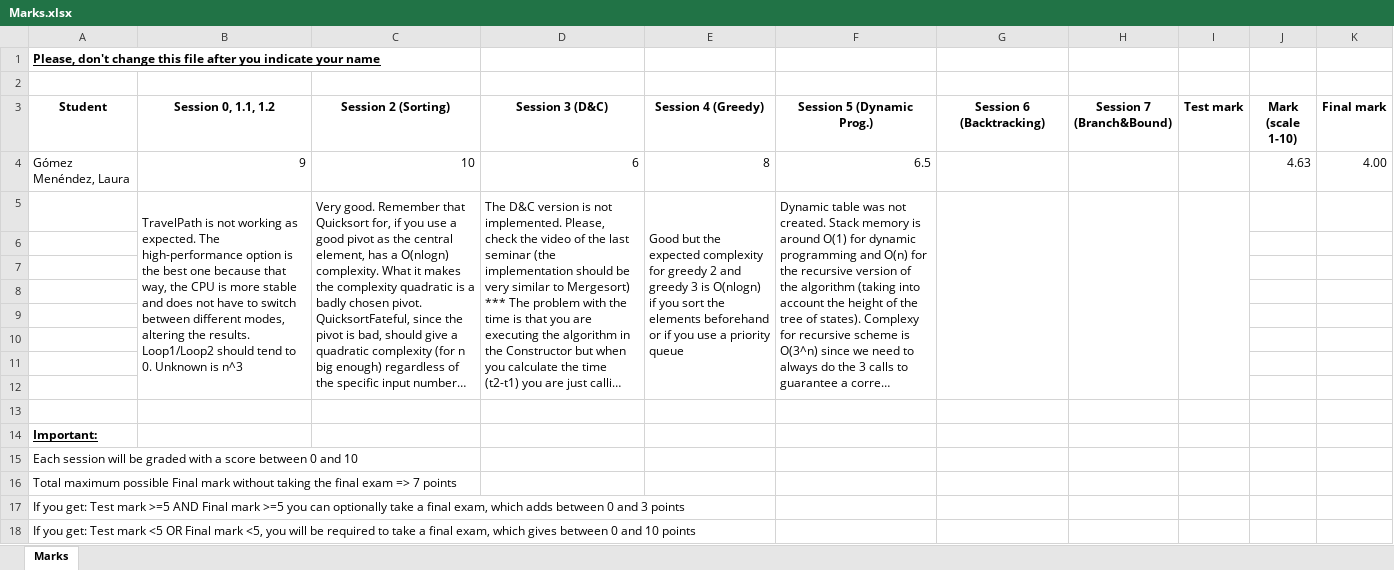
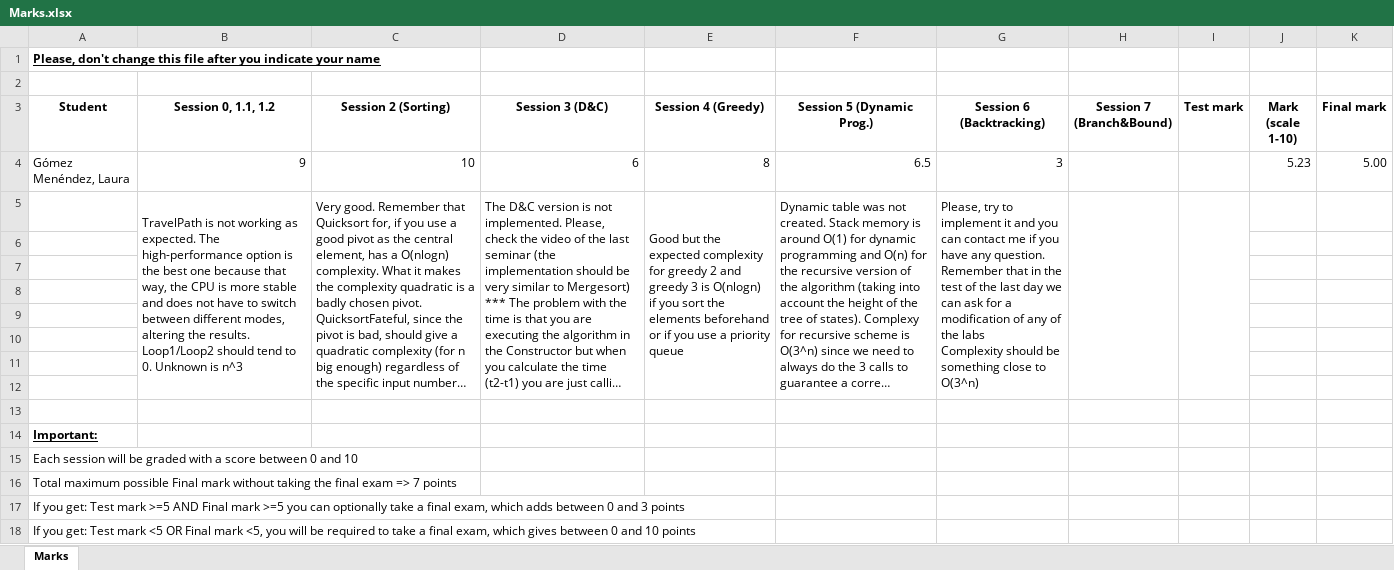
Before and after one commit to UO275725/algorithmicsGomezMenendezLauraUO275725, an Excel workbook: Marks.xlsx, sheet Marks, drawn as a sheet; long unchanged cells end in …; values as stored, in another font and other column widths than the file's, no borders; table styles not drawn; ↵ is a line break in a cell; the diff names each change by its address in the sheet, - before the commit and + after, or states it on an @@ line.

Commit message:
Session 6: Backtracking

```diff
--- a/Marks.xlsx (sheet Marks)
+++ b/Marks.xlsx (sheet Marks)
-G4 (Session 6 (Backtracking)): (empty)
+G4 (Session 6 (Backtracking)): 3
-J4 (Mark (scale 1-10)): 4.63
+J4 (Mark (scale 1-10)): 5.23
-K4 (Final mark): 4.00
+K4 (Final mark): 5.00
-G5 (Session 6 (Backtracking)): (empty)
+G5 (Session 6 (Backtracking)): Please, try to implement it and you can contact me if you have any question. Remember that in the test of the last day we can ask for a modification of any of the labs ↵ Complexity should be something close to O(3^n)
```
